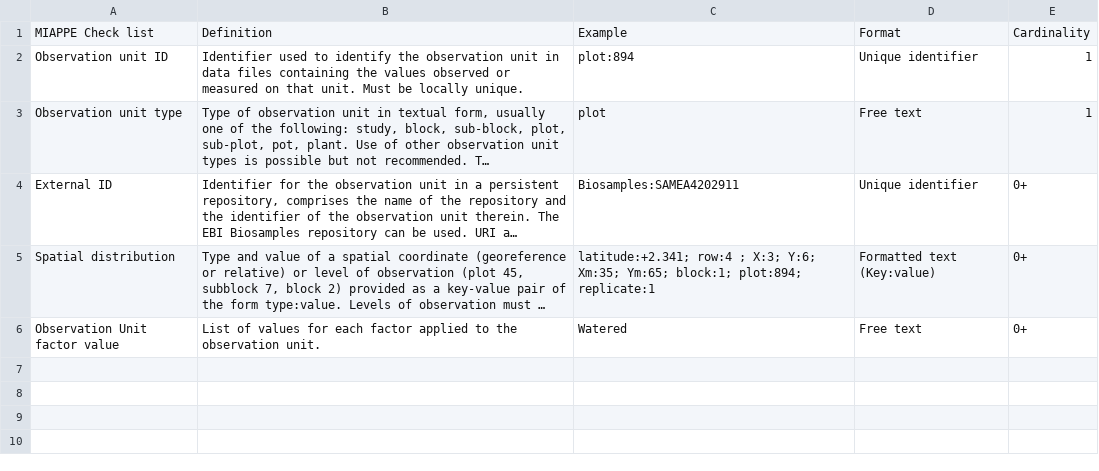
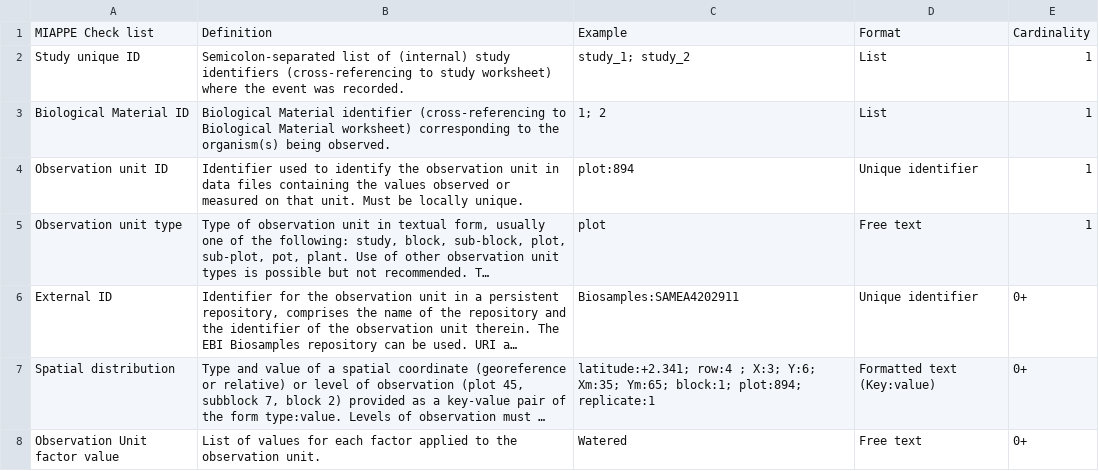
Before and after one commit to aus-plant-phenomics-network/miappe-api-backend, a TSV file: src/metadata/resource/model/Observation Unit_model.tsv, drawn as a sheet; long unchanged cells end in …; the diff names each change by its address in the sheet, - before the commit and + after, or states it on an @@ line.

```diff
--- a/src/metadata/resource/model/Observation Unit_model.tsv
+++ b/src/metadata/resource/model/Observation Unit_model.tsv
+row 2: Study unique ID | Semicolon-separated list of (internal) study identifiers (cross-referencing to study worksheet) where the event was recorded. | study_1; study_2 | List | 1
+row 3: Biological Material ID | Biological Material identifier (cross-referencing to Biological Material worksheet) corresponding to the organism(s) being observed. | 1; 2 | List | 1
```
Also changed, not shown: src/metadata/resource/model/Environment_model.tsv, src/metadata/resource/model/Event_model.tsv, 8 other files.
